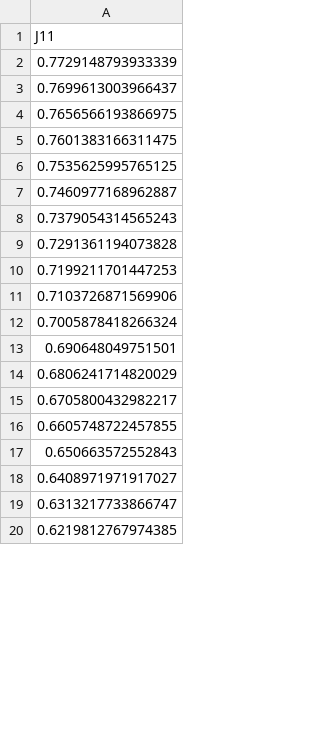
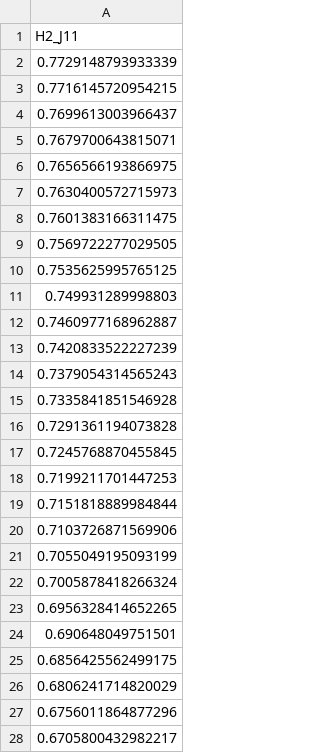
Before and after one commit to ro-sgr/tesis-licenciatura, a CSV file: data/H2_J11.csv, drawn as a sheet; only a part is shown; the shorter side is filled out with more unchanged rows; the diff covers the shown part only.

```diff
--- a/data/H2_J11.csv
+++ b/data/H2_J11.csv
@@ -1,15 +1,28 @@
-J11
+H2_J11
 0.7729148793933339
+0.7716145720954215
 0.7699613003966437
+0.7679700643815071
 0.7656566193866975
+0.7630400572715973
 0.7601383166311475
+0.7569722277029505
 0.7535625995765125
+0.749931289998803
 0.7460977168962887
+0.7420833522227239
 0.7379054314565243
+0.7335841851546928
 0.7291361194073828
+0.7245768870455845
 0.7199211701447253
+0.7151818889984844
 0.7103726871569906
+0.7055049195093199
 0.7005878418266324
+0.6956328414652265
 0.690648049751501
+0.6856425562499175
 0.6806241714820029
+0.6756011864877296
 0.6705800432982217
```
Also changed, not shown: 56 added rows, 30 removed rows and 11 edited cells elsewhere in this file, data/H2_J12.csv, data/H2_K12.csv, 15 other files.
